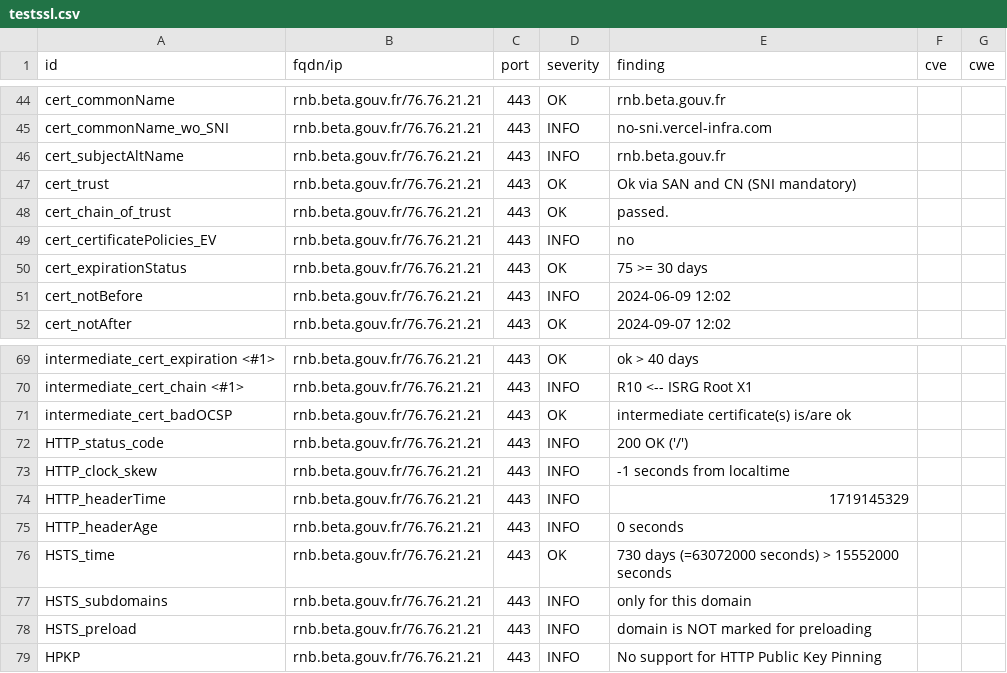
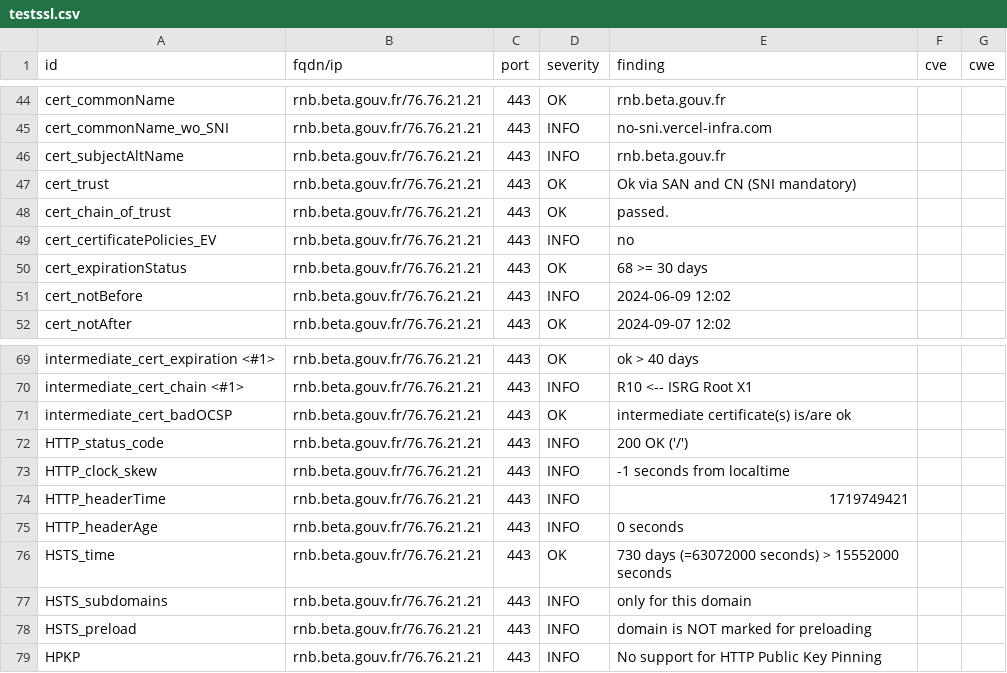
Before and after one commit to julienracine/dashlord, a CSV file: results/aHR0cHM6Ly9ybmIuYmV0YS5nb3V2LmZy/testssl.csv, drawn as a sheet; only a part is shown, gaps mark what is left out.

```diff
--- a/results/aHR0cHM6Ly9ybmIuYmV0YS5nb3V2LmZy/testssl.csv
+++ b/results/aHR0cHM6Ly9ybmIuYmV0YS5nb3V2LmZy/testssl.csv
@@ -49,3 +49,3 @@
 "cert_certificatePolicies_EV","rnb.beta.gouv.fr/76.76.21.21","443","INFO","no","",""
-"cert_expirationStatus","rnb.beta.gouv.fr/76.76.21.21","443","OK","75 >= 30 days","",""
+"cert_expirationStatus","rnb.beta.gouv.fr/76.76.21.21","443","OK","68 >= 30 days","",""
 "cert_notBefore","rnb.beta.gouv.fr/76.76.21.21","443","INFO","2024-06-09 12:02","",""
@@ -73,3 +73,3 @@
 "HTTP_clock_skew","rnb.beta.gouv.fr/76.76.21.21","443","INFO","-1 seconds from localtime","",""
-"HTTP_headerTime","rnb.beta.gouv.fr/76.76.21.21","443","INFO","1719145329","",""
+"HTTP_headerTime","rnb.beta.gouv.fr/76.76.21.21","443","INFO","1719749421","",""
 "HTTP_headerAge","rnb.beta.gouv.fr/76.76.21.21","443","INFO","0 seconds","",""
```
Also changed, not shown: 12 other files.
